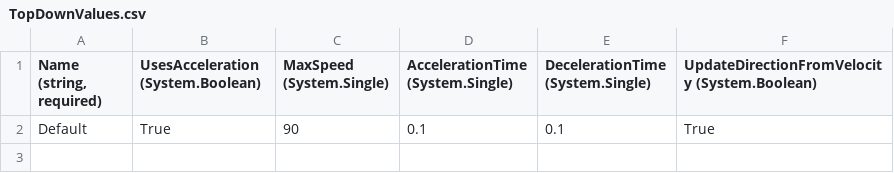
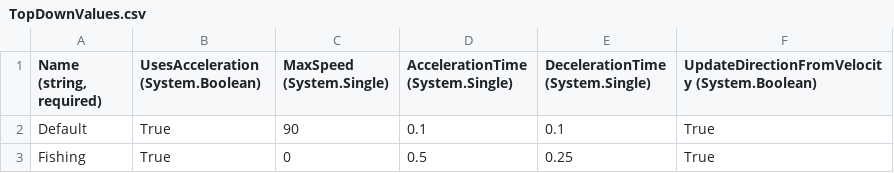
Before and after one commit to dantogno/FishStory, a CSV file: FishStory/FishStory/Content/Entities/PlayerCharacter/TopDownValues.csv, drawn as a sheet.

Commit message:
Player can go in and out of fishing movement values (animations) - no fish caught just yet.

```diff
--- a/FishStory/FishStory/Content/Entities/PlayerCharacter/TopDownValues.csv
+++ b/FishStory/FishStory/Content/Entities/PlayerCharacter/TopDownValues.csv
@@ -2 +2,2 @@
 Default,True,90,0.1,0.1,True
+Fishing,True,0,0.5,0.25,True
```
Also changed, not shown: 4 other files.
